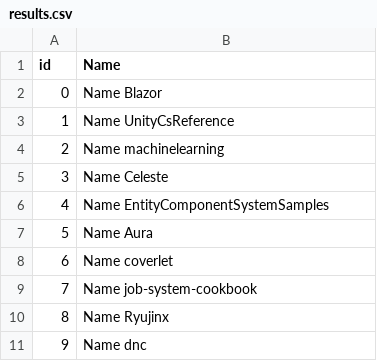
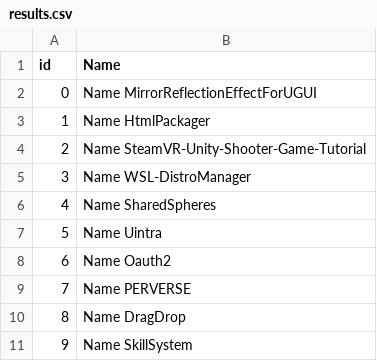
Before and after one commit to NodeCourse/github-leads-ajalabert, a CSV file: results.csv, drawn as a sheet.

```diff
--- a/results.csv
+++ b/results.csv
@@ -1,11 +1,11 @@
 id,Name
-0,Name Blazor
-1,Name UnityCsReference
-2,Name machinelearning
-3,Name Celeste
-4,Name EntityComponentSystemSamples
-5,Name Aura
-6,Name coverlet
-7,Name job-system-cookbook
-8,Name Ryujinx
-9,Name dnc
+0,Name MirrorReflectionEffectForUGUI
+1,Name HtmlPackager
+2,Name SteamVR-Unity-Shooter-Game-Tutorial
+3,Name WSL-DistroManager
+4,Name SharedSpheres
+5,Name Uintra
+6,Name Oauth2
+7,Name PERVERSE
+8,Name DragDrop
+9,Name SkillSystem
```
Also changed, not shown: 4 other files.
